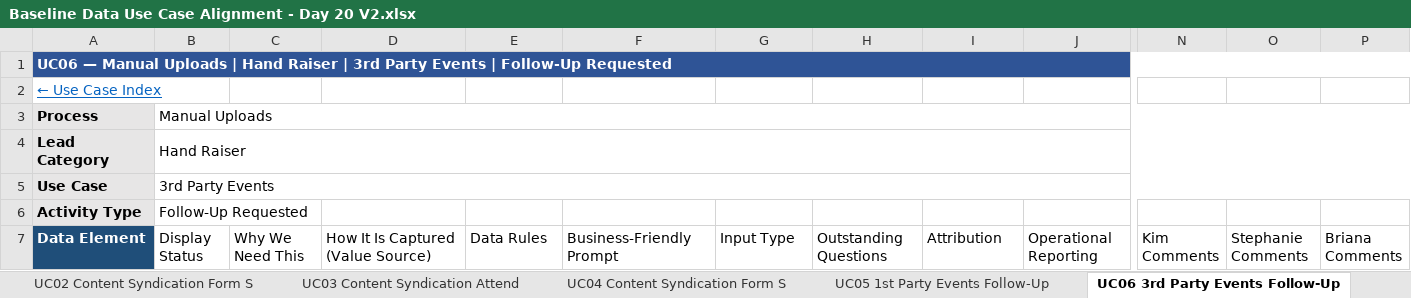
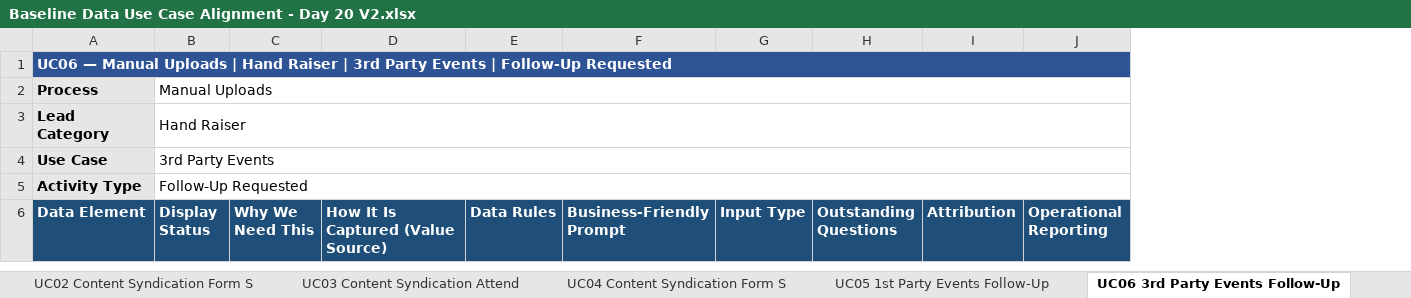
Before and after one commit to demodolly/Air-Traffic-Control-Marketing-Data, an Excel workbook: Baseline Data Use Case Alignment - Day 20 V2.xlsx, sheet UC06 3rd Party Events Follow-Up, drawn as a sheet; only a part is shown, gaps mark what is left out; values as stored, in another font and other column widths than the file's, no borders; removed rows and columns are numbered as before the commit, all else as after; rows hold the shown columns only; the diff covers the shown part only; the diff names each change by its address in the sheet, - before the commit and + after, or states it on an @@ line.

```diff
--- a/Baseline Data Use Case Alignment - Day 20 V2.xlsx (sheet UC06 3rd Party Events Follow-Up)
+++ b/Baseline Data Use Case Alignment - Day 20 V2.xlsx (sheet UC06 3rd Party Events Follow-Up)
-column N (Kim Comments), empty
-column O (Stephanie Comments), empty
-column P (Briana Comments), empty
-row 2: ← Use Case Index
+B5:N5 merged
@@ B6:J6 fill: none → #1F4E79, bold: off → on, text colour: black → #FFFFFF @@
```
Also changed, not shown: 62 edited cells, cell formats and merged cells elsewhere in this sheet, sheet Data Element Matrix, sheet UC26 Offers - Demo Form Submit, sheet UC30 Offers - Promotion Form Su, sheet UC25 Offers - Contact Us Form S, sheet UC02 Content Syndication Form S, sheet UC01 Content Syndication Attend, 28 more sheets, 2 other files.
